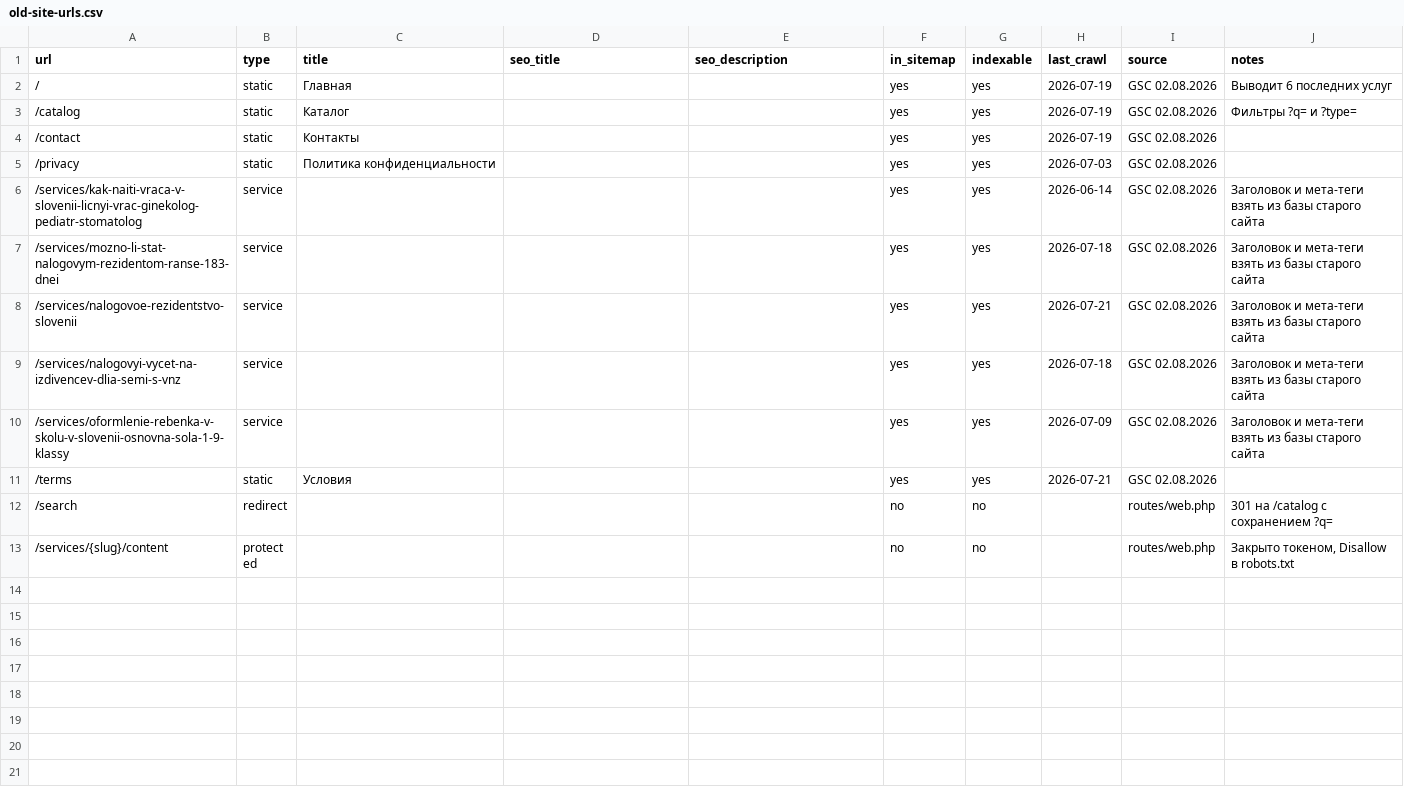
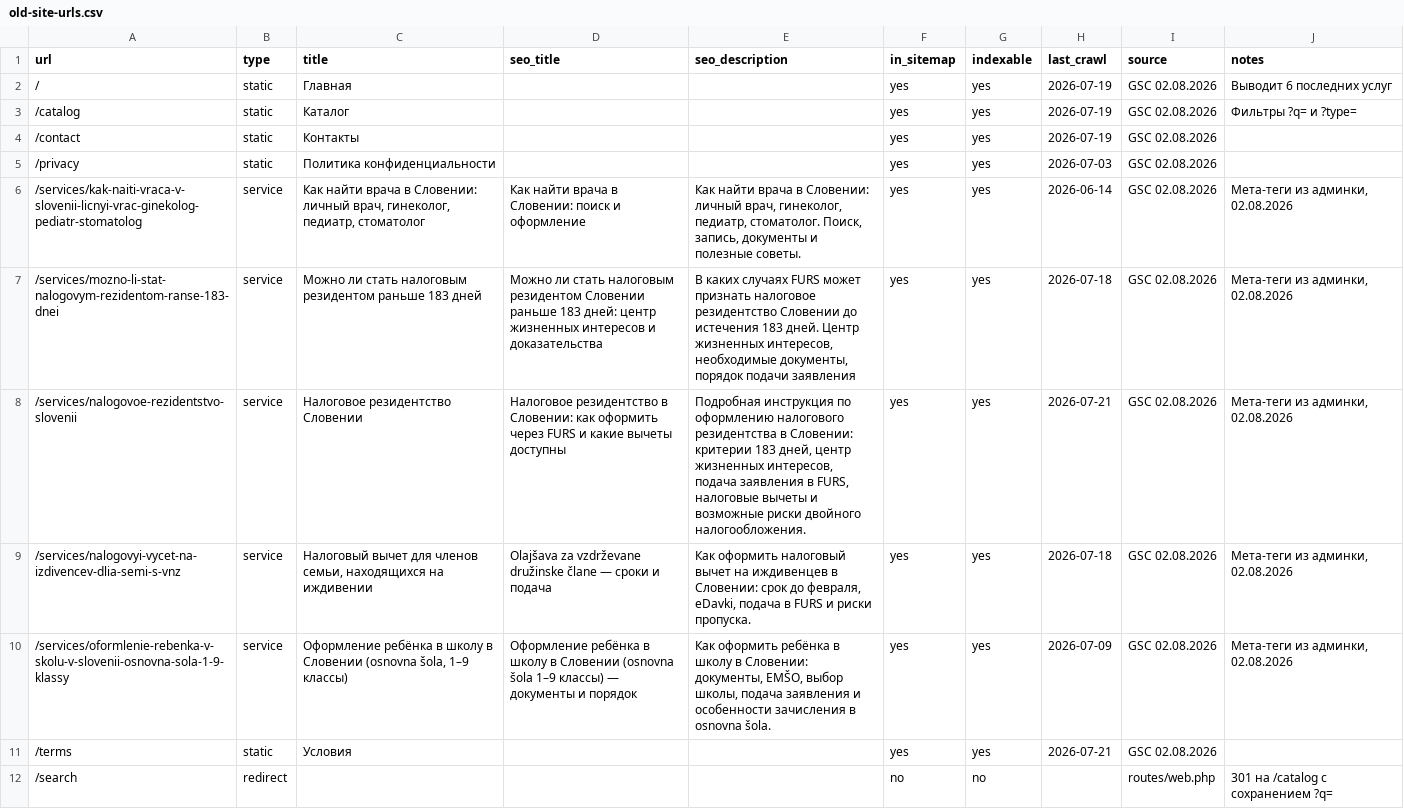
Before and after one commit to DmitriiKasapov/Slodoks, a CSV file: docs/seo/old-site-urls.csv, drawn as a sheet; only a part is shown; the shorter side is filled out with more unchanged rows.

Commit message:
Fill in titles and meta tags for all five indexed service pages
Taken from the live site admin panel.

```diff
--- a/docs/seo/old-site-urls.csv
+++ b/docs/seo/old-site-urls.csv
@@ -5,7 +5,7 @@
 "/privacy","static","Политика конфиденциальности","","","yes","yes","2026-07-03","GSC 02.08.2026",""
-"/services/kak-naiti-vraca-v-slovenii-licnyi-vrac-ginekolog-pediatr-stomatolog","service","","","","yes","yes","2026-06-14","GSC 02.08.2026","Заголовок и мета-теги взять из базы старого сайта"
-"/services/mozno-li-stat-nalogovym-rezidentom-ranse-183-dnei","service","","","","yes","yes","2026-07-18","GSC 02.08.2026","Заголовок и мета-теги взять из базы старого сайта"
-"/services/nalogovoe-rezidentstvo-slovenii","service","","","","yes","yes","2026-07-21","GSC 02.08.2026","Заголовок и мета-теги взять из базы старого сайта"
-"/services/nalogovyi-vycet-na-izdivencev-dlia-semi-s-vnz","service","","","","yes","yes","2026-07-18","GSC 02.08.2026","Заголовок и мета-теги взять из базы старого сайта"
-"/services/oformlenie-rebenka-v-skolu-v-slovenii-osnovna-sola-1-9-klassy","service","","","","yes","yes","2026-07-09","GSC 02.08.2026","Заголовок и мета-теги взять из базы старого сайта"
+"/services/kak-naiti-vraca-v-slovenii-licnyi-vrac-ginekolog-pediatr-stomatolog","service","Как найти врача в Словении: личный врач, гинеколог, педиатр, стоматолог","Как найти врача в Словении: поиск и оформление","Как найти врача в Словении: личный врач, гинеколог, педиатр, стоматолог. Поиск, запись, документы и полезные советы.","yes","yes","2026-06-14","GSC 02.08.2026","Мета-теги из админки, 02.08.2026"
+"/services/mozno-li-stat-nalogovym-rezidentom-ranse-183-dnei","service","Можно ли стать налоговым резидентом раньше 183 дней","Можно ли стать налоговым резидентом Словении раньше 183 дней: центр жизненных интересов и доказательства","В каких случаях FURS может признать налоговое резидентство Словении до истечения 183 дней. Центр жизненных интересов, необходимые документы, порядок подачи заявления","yes","yes","2026-07-18","GSC 02.08.2026","Мета-теги из админки, 02.08.2026"
+"/services/nalogovoe-rezidentstvo-slovenii","service","Налоговое резидентство Словении","Налоговое резидентство в Словении: как оформить через FURS и какие вычеты доступны","Подробная инструкция по оформлению налогового резидентства в Словении: критерии 183 дней, центр жизненных интересов, подача заявления в FURS, налоговые вычеты и возможные риски двойного налогообложения.","yes","yes","2026-07-21","GSC 02.08.2026","Мета-теги из админки, 02.08.2026"
+"/services/nalogovyi-vycet-na-izdivencev-dlia-semi-s-vnz","service","Налоговый вычет для членов семьи, находящихся на иждивении","Olajšava za vzdrževane družinske člane — сроки и подача","Как оформить налоговый вычет на иждивенцев в Словении: срок до февраля, eDavki, подача в FURS и риски пропуска.","yes","yes","2026-07-18","GSC 02.08.2026","Мета-теги из админки, 02.08.2026"
+"/services/oformlenie-rebenka-v-skolu-v-slovenii-osnovna-sola-1-9-klassy","service","Оформление ребёнка в школу в Словении (osnovna šola, 1–9 классы)","Оформление ребёнка в школу в Словении (osnovna šola 1–9 классы) — документы и порядок","Как оформить ребёнка в школу в Словении: документы, EMŠO, выбор школы, подача заявления и особенности зачисления в osnovna šola.","yes","yes","2026-07-09","GSC 02.08.2026","Мета-теги из админки, 02.08.2026"
 "/terms","static","Условия","","","yes","yes","2026-07-21","GSC 02.08.2026",""
```
